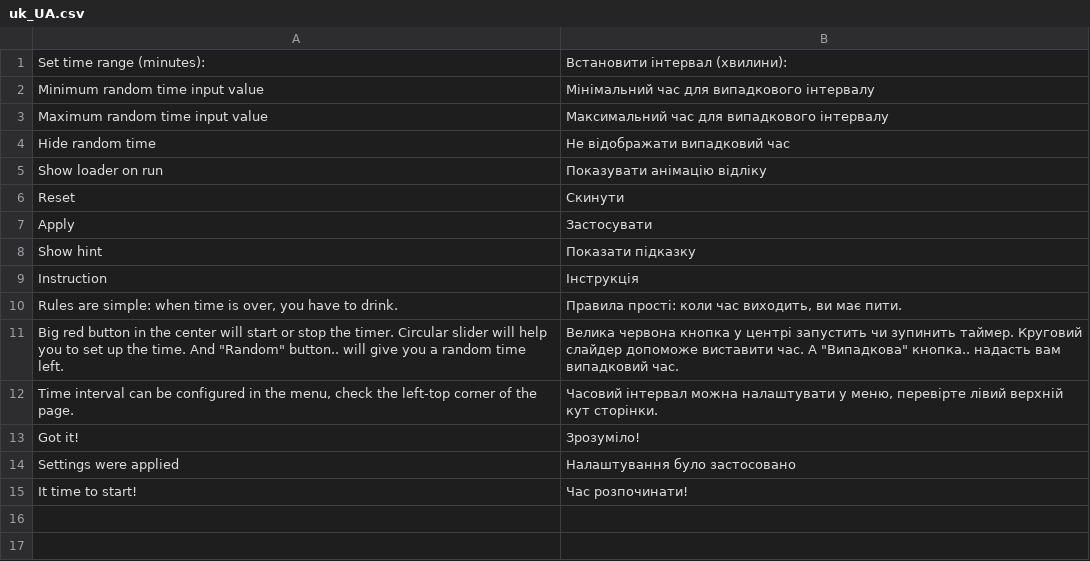
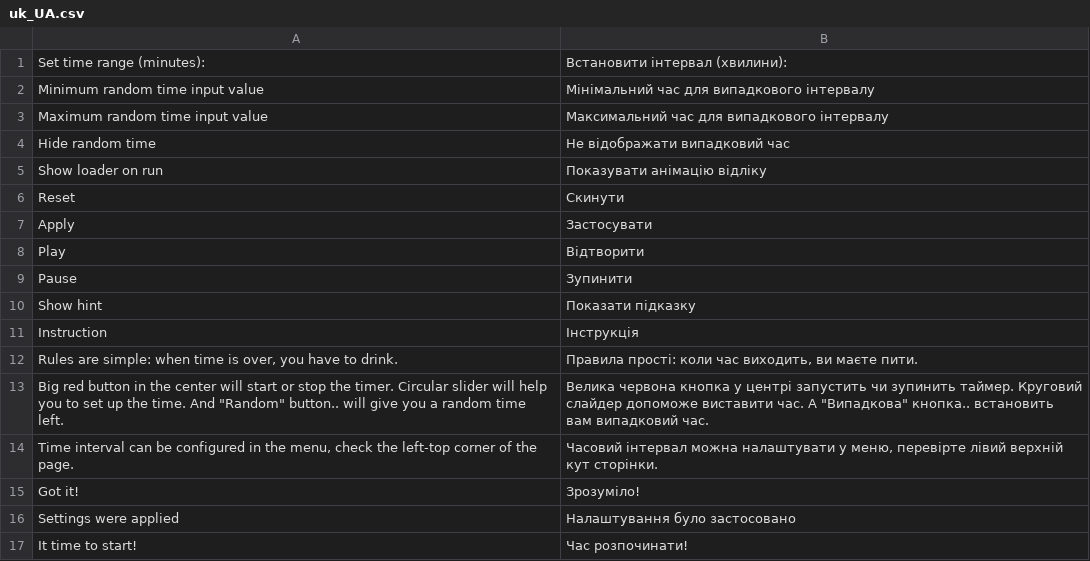
Before and after one commit to vchychuzhko/alcotimer, a CSV file: app/code/Awesome/Timer/i18n/uk_UA.csv, drawn as a sheet.

```diff
--- a/app/code/Awesome/Timer/i18n/uk_UA.csv
+++ b/app/code/Awesome/Timer/i18n/uk_UA.csv
@@ -7,6 +7,8 @@
 "Apply","Застосувати"
+"Play","Відтворити"
+"Pause","Зупинити"
 "Show hint","Показати підказку"
 "Instruction","Інструкція"
-"Rules are simple: when time is over, you have to drink.","Правила прості: коли час виходить, ви має пити."
-"Big red button in the center will start or stop the timer. Circular slider will help you to set up the time. And ""Random"" button.. will give you a random time left.","Велика червона кнопка у центрі запустить чи зупинить таймер. Круговий слайдер допоможе виставити час. А ""Випадкова"" кнопка.. надасть вам випадковий час."
+"Rules are simple: when time is over, you have to drink.","Правила прості: коли час виходить, ви маєте пити."
+"Big red button in the center will start or stop the timer. Circular slider will help you to set up the time. And ""Random"" button.. will give you a random time left.","Велика червона кнопка у центрі запустить чи зупинить таймер. Круговий слайдер допоможе виставити час. А ""Випадкова"" кнопка.. встановить вам випадковий час."
 "Time interval can be configured in the menu, check the left-top corner of the page.","Часовий інтервал можна налаштувати у меню, перевірте лівий верхній кут сторінки."
```
Also changed, not shown: app/code/Awesome/Timer/i18n/ru_RU.csv, 8 other files.
